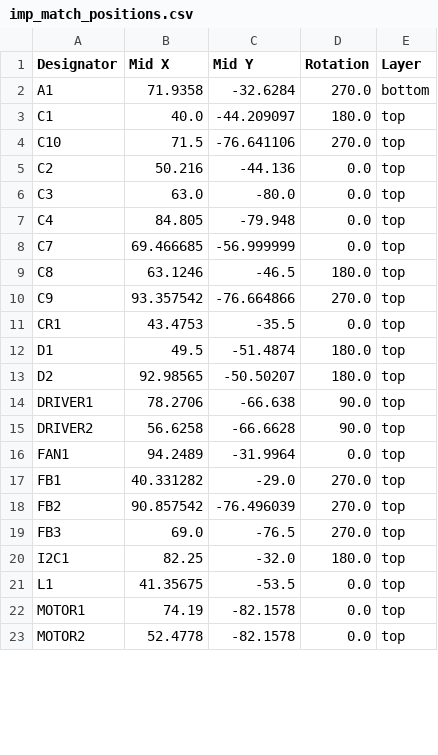
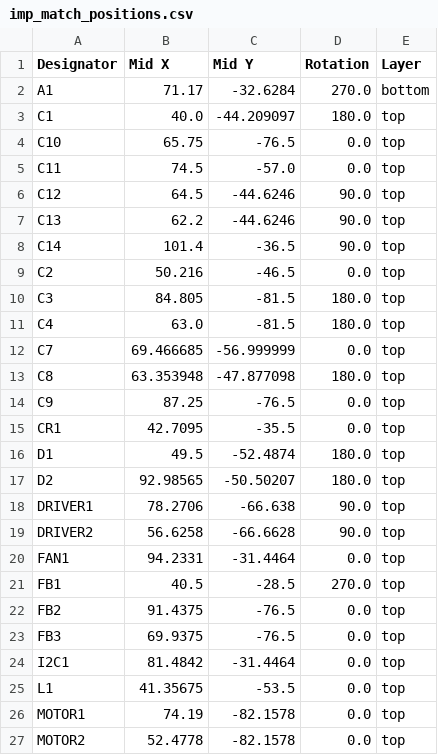
Before and after one commit to hacker-fab/impedance-matcher, a CSV file: hardware/PCB/production/imp_match_positions.csv, drawn as a sheet; only a part is shown; the diff covers the shown part only.

```diff
--- a/hardware/PCB/production/imp_match_positions.csv
+++ b/hardware/PCB/production/imp_match_positions.csv
@@ -1,13 +1,17 @@
 Designator,Mid X,Mid Y,Rotation,Layer
-A1,71.9358,-32.6284,270.0,bottom
+A1,71.17,-32.6284,270.0,bottom
 C1,40.0,-44.209097,180.0,top
-C10,71.5,-76.641106,270.0,top
-C2,50.216,-44.136,0.0,top
-C3,63.0,-80.0,0.0,top
-C4,84.805,-79.948,0.0,top
+C10,65.75,-76.5,0.0,top
+C11,74.5,-57.0,0.0,top
+C12,64.5,-44.6246,90.0,top
+C13,62.2,-44.6246,90.0,top
+C14,101.4,-36.5,90.0,top
+C2,50.216,-46.5,0.0,top
+C3,84.805,-81.5,180.0,top
+C4,63.0,-81.5,180.0,top
 C7,69.466685,-56.999999,0.0,top
-C8,63.1246,-46.5,180.0,top
-C9,93.357542,-76.664866,270.0,top
-CR1,43.4753,-35.5,0.0,top
-D1,49.5,-51.4874,180.0,top
+C8,63.353948,-47.877098,180.0,top
+C9,87.25,-76.5,0.0,top
+CR1,42.7095,-35.5,0.0,top
+D1,49.5,-52.4874,180.0,top
 D2,92.98565,-50.50207,180.0,top
@@ -15,7 +19,7 @@ DRIVER1,78.2706,-66.638,90.0,top
 DRIVER2,56.6258,-66.6628,90.0,top
-FAN1,94.2489,-31.9964,0.0,top
-FB1,40.331282,-29.0,270.0,top
-FB2,90.857542,-76.496039,270.0,top
-FB3,69.0,-76.5,270.0,top
-I2C1,82.25,-32.0,180.0,top
+FAN1,94.2331,-31.4464,0.0,top
+FB1,40.5,-28.5,270.0,top
+FB2,91.4375,-76.5,0.0,top
+FB3,69.9375,-76.5,0.0,top
+I2C1,81.4842,-31.4464,0.0,top
 L1,41.35675,-53.5,0.0,top
```
Also changed, not shown: 5 added rows and 13 edited cells elsewhere in this file, hardware/PCB/production/imp_match_bom.csv, hardware/PCB/production/imp_match_designators.csv, 35 other files.
